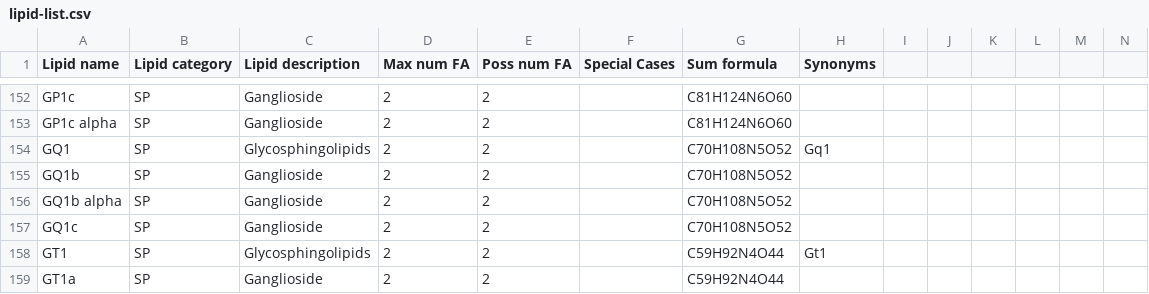
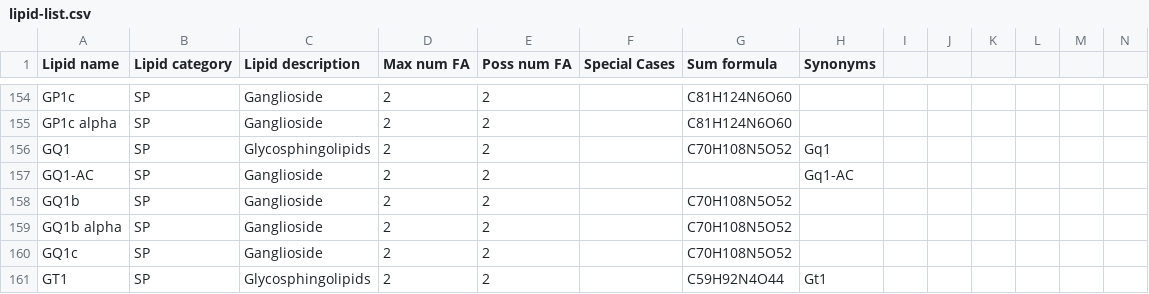
Before and after one commit to lifs-tools/rgoslin, a CSV file: data/goslin/lipid-list.csv, drawn as a sheet; only a part is shown, gaps mark what is left out; the shorter side is filled out with more unchanged rows; rows hold the shown columns only; the diff covers the shown part only; the diff names each change by its address in the sheet, - before the commit and + after, or states it on an @@ line.

Commit message:
Squashed 'src/cppgoslin/' changes from 9ad782e22..961e8c8be
961e8c8be Merge commit 'e0f3137431623854b52a7568dba72ec58da02619'
e0f313743 fixed goslin grammar bug
0c2f9ca87 fixed bug in swiss lipids parser
61998abaa Merge commit '7b30fe942bb98b66545ff3013de0a1991d79b43c'
7dd3be673 adding gangliosides
7b30fe942 fixed typo
c57aa05a5 added several gangliosides
84d02c131 added several gangliosides
75a686435 preparing to add several gangliosides
c96be5dde Merge commit '5e7635b1cc0161b090f852f83e56d4ac37c2b5ce'
c33d40b42 Merge branch 'master' of github.com:lifs-tools/cppgoslin
5e7635b1c updated sterol definitions
72bbdd1d1 updated sterol behavor
9ae628553 updated lipid list
3f54dec0d update on lipid list
7ec824570 lipid abbrev. update
097c0d897 added weird point separation pattern
e5f19f28a Merge pull request #17 from lifs-tools/alpine-linux2
534889d21 Added missing cstdint include
58837eaee Merge pull request #16 from lifs-tools/alpine-linux
f5cb5f7f2 Updated imports
be05b4368 Added explicit imports for cstdint and vector
8da0a957e adding LGlcCer and LGalCer
6449f0d84 Merge commit '3892beb34cf318d5e878b565b5f4e802c87858c5'
cb6fcc8ea adding more mediator support
3892beb34 adding more trivial mediator names
9329952d1 Merge commit '48ebc1d373919475f619a0f93852db4efd1e950f'
48ebc1d37 updating grammars
e4cdf628e added lyso galsph glcsph

git-subtree-dir: src/cppgoslin
git-subtree-split: 961e8c8bed64b815d03d886128f686ac3f58af4e

```diff
--- a/data/goslin/lipid-list.csv
+++ b/data/goslin/lipid-list.csv
+row 157: GQ1-AC | SP | Ganglioside | 2 | 2 |  |  | Gq1-AC
```
Also changed, not shown: 7 added rows elsewhere in this file, 17 other files.
